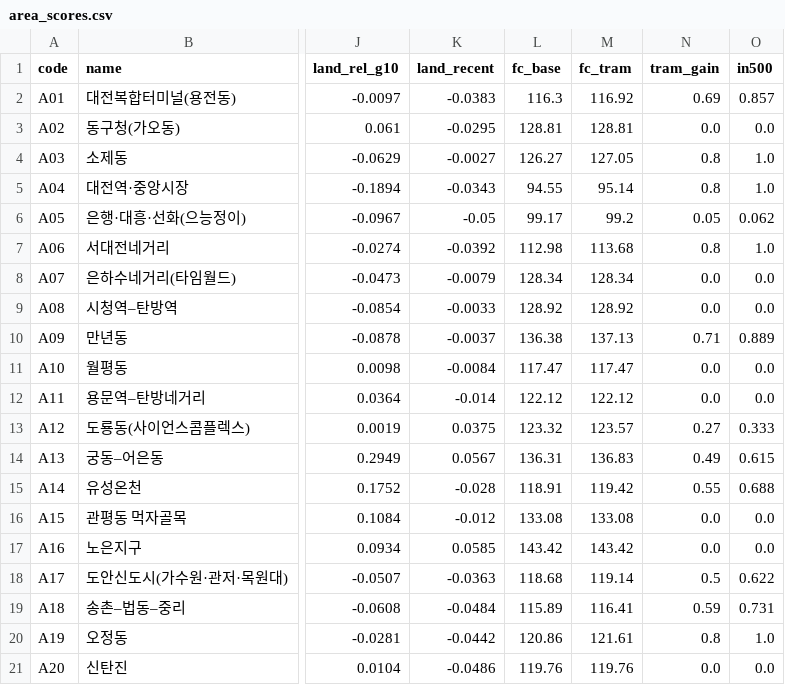
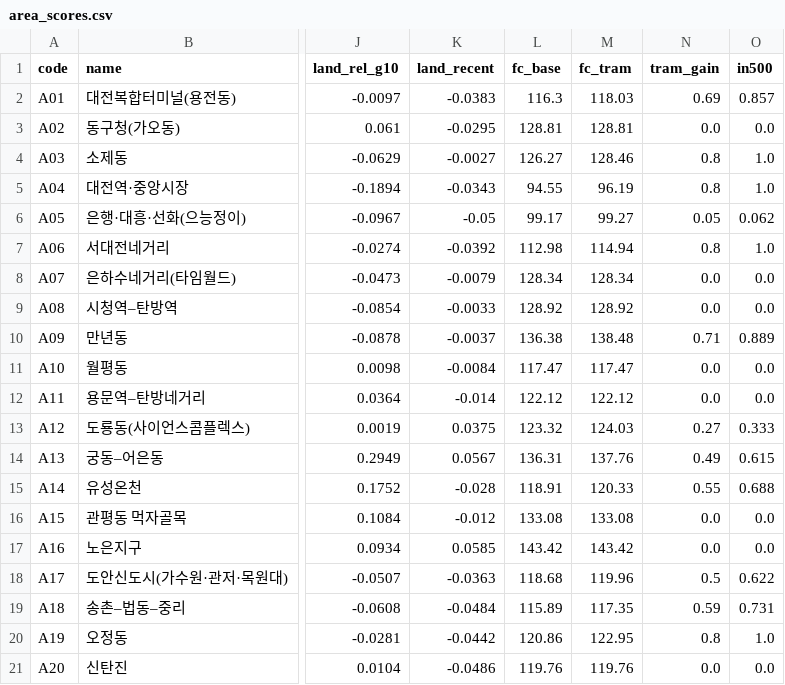
Before and after one commit to KangSeungWan/Commercial-Area-Analysis, a CSV file: tram_model/outputs/area_scores.csv, drawn as a sheet; only a part is shown, gaps mark what is left out; the diff names each change by its address in the sheet, - before the commit and + after, or states it on an @@ line.

```diff
--- a/tram_model/outputs/area_scores.csv
+++ b/tram_model/outputs/area_scores.csv
-M2 (fc_tram): 116.92
+M2 (fc_tram): 118.03
-M4 (fc_tram): 127.05
+M4 (fc_tram): 128.46
-M5 (fc_tram): 95.14
+M5 (fc_tram): 96.19
-M6 (fc_tram): 99.2
+M6 (fc_tram): 99.27
-M7 (fc_tram): 113.68
+M7 (fc_tram): 114.94
-M10 (fc_tram): 137.13
+M10 (fc_tram): 138.48
-M13 (fc_tram): 123.57
+M13 (fc_tram): 124.03
-M14 (fc_tram): 136.83
+M14 (fc_tram): 137.76
-M15 (fc_tram): 119.42
+M15 (fc_tram): 120.33
-M18 (fc_tram): 119.14
+M18 (fc_tram): 119.96
-M19 (fc_tram): 116.41
+M19 (fc_tram): 117.35
-M20 (fc_tram): 121.61
+M20 (fc_tram): 122.95
```
Also changed, not shown: tram_model/outputs/forecast_land.csv, tram_model/outputs/forecast_store.csv, 10 other files.
